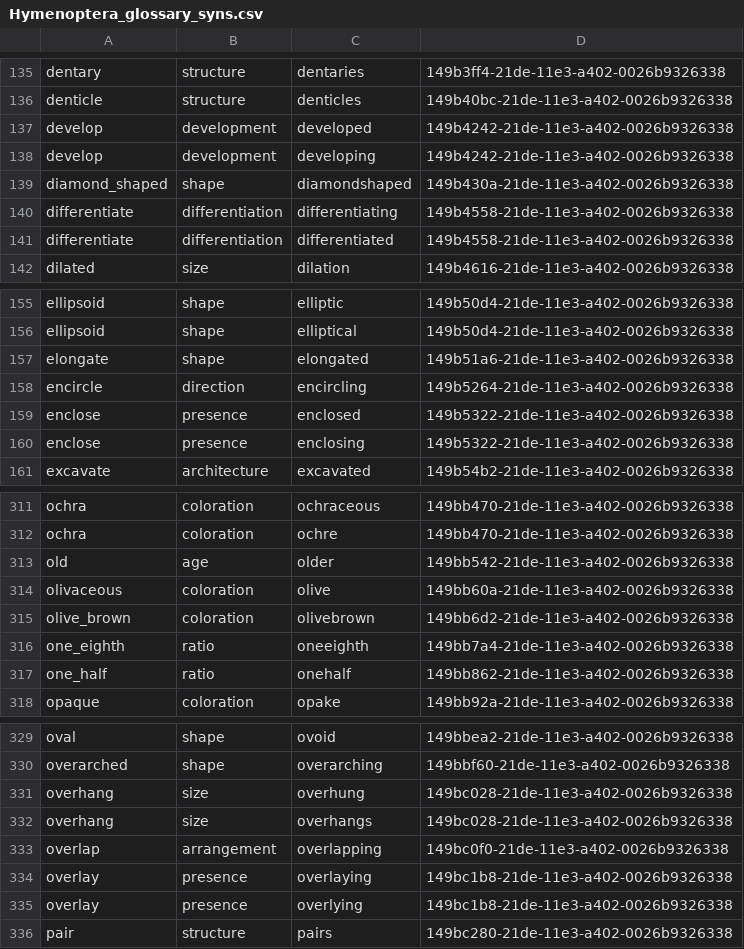
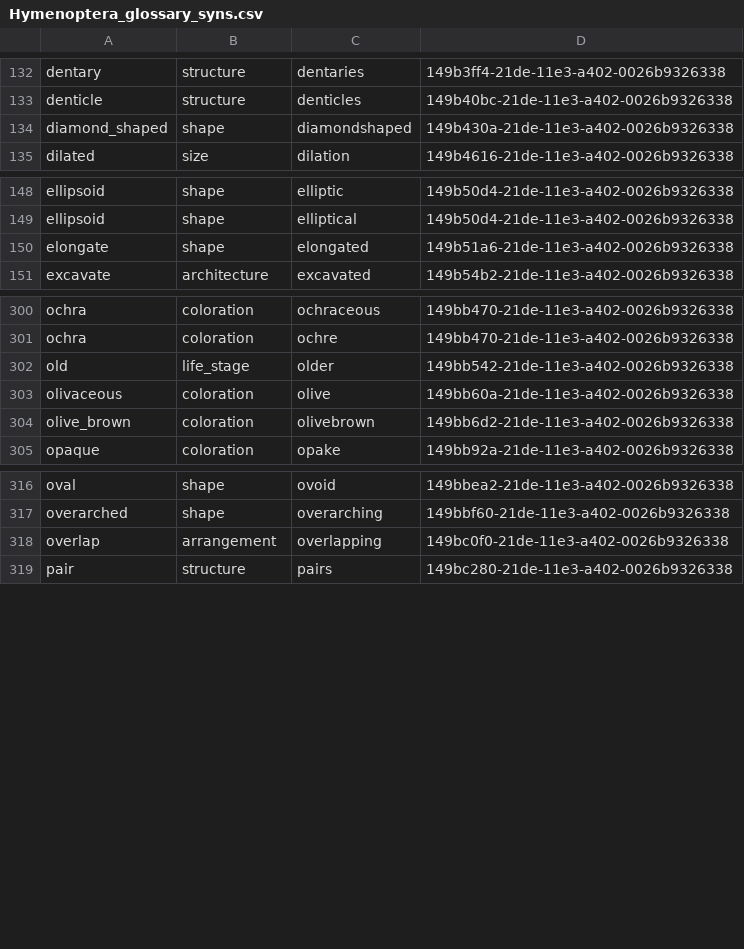
Before and after one commit to diatomsRcool/glossaries, a CSV file: Hymenoptera_glossary_syns.csv, drawn as a sheet; only a part is shown, gaps mark what is left out; the diff covers the shown part only.

Commit message:
Regular finalize commit from OTO on termset Hymenoptera_glossary

```diff
--- a/Hymenoptera_glossary_syns.csv
+++ b/Hymenoptera_glossary_syns.csv
@@ -136,7 +133,3 @@
 "denticle","structure","denticles","149b40bc-21de-11e3-a402-0026b9326338"
-"develop","development","developed","149b4242-21de-11e3-a402-0026b9326338"
-"develop","development","developing","149b4242-21de-11e3-a402-0026b9326338"
 "diamond_shaped","shape","diamondshaped","149b430a-21de-11e3-a402-0026b9326338"
-"differentiate","differentiation","differentiating","149b4558-21de-11e3-a402-0026b9326338"
-"differentiate","differentiation","differentiated","149b4558-21de-11e3-a402-0026b9326338"
 "dilated","size","dilation","149b4616-21de-11e3-a402-0026b9326338"
@@ -157,5 +150,2 @@
 "elongate","shape","elongated","149b51a6-21de-11e3-a402-0026b9326338"
-"encircle","direction","encircling","149b5264-21de-11e3-a402-0026b9326338"
-"enclose","presence","enclosed","149b5322-21de-11e3-a402-0026b9326338"
-"enclose","presence","enclosing","149b5322-21de-11e3-a402-0026b9326338"
 "excavate","architecture","excavated","149b54b2-21de-11e3-a402-0026b9326338"
@@ -312,7 +301,5 @@
 "ochra","coloration","ochre","149bb470-21de-11e3-a402-0026b9326338"
-"old","age","older","149bb542-21de-11e3-a402-0026b9326338"
+"old","life_stage","older","149bb542-21de-11e3-a402-0026b9326338"
 "olivaceous","coloration","olive","149bb60a-21de-11e3-a402-0026b9326338"
 "olive_brown","coloration","olivebrown","149bb6d2-21de-11e3-a402-0026b9326338"
-"one_eighth","ratio","oneeighth","149bb7a4-21de-11e3-a402-0026b9326338"
-"one_half","ratio","onehalf","149bb862-21de-11e3-a402-0026b9326338"
 "opaque","coloration","opake","149bb92a-21de-11e3-a402-0026b9326338"
@@ -330,7 +317,3 @@
 "overarched","shape","overarching","149bbf60-21de-11e3-a402-0026b9326338"
-"overhang","size","overhung","149bc028-21de-11e3-a402-0026b9326338"
-"overhang","size","overhangs","149bc028-21de-11e3-a402-0026b9326338"
 "overlap","arrangement","overlapping","149bc0f0-21de-11e3-a402-0026b9326338"
-"overlay","presence","overlaying","149bc1b8-21de-11e3-a402-0026b9326338"
-"overlay","presence","overlying","149bc1b8-21de-11e3-a402-0026b9326338"
 "pair","structure","pairs","149bc280-21de-11e3-a402-0026b9326338"
```
Also changed, not shown: 9 removed rows, 13 moved rows and 2 edited cells elsewhere in this file.
